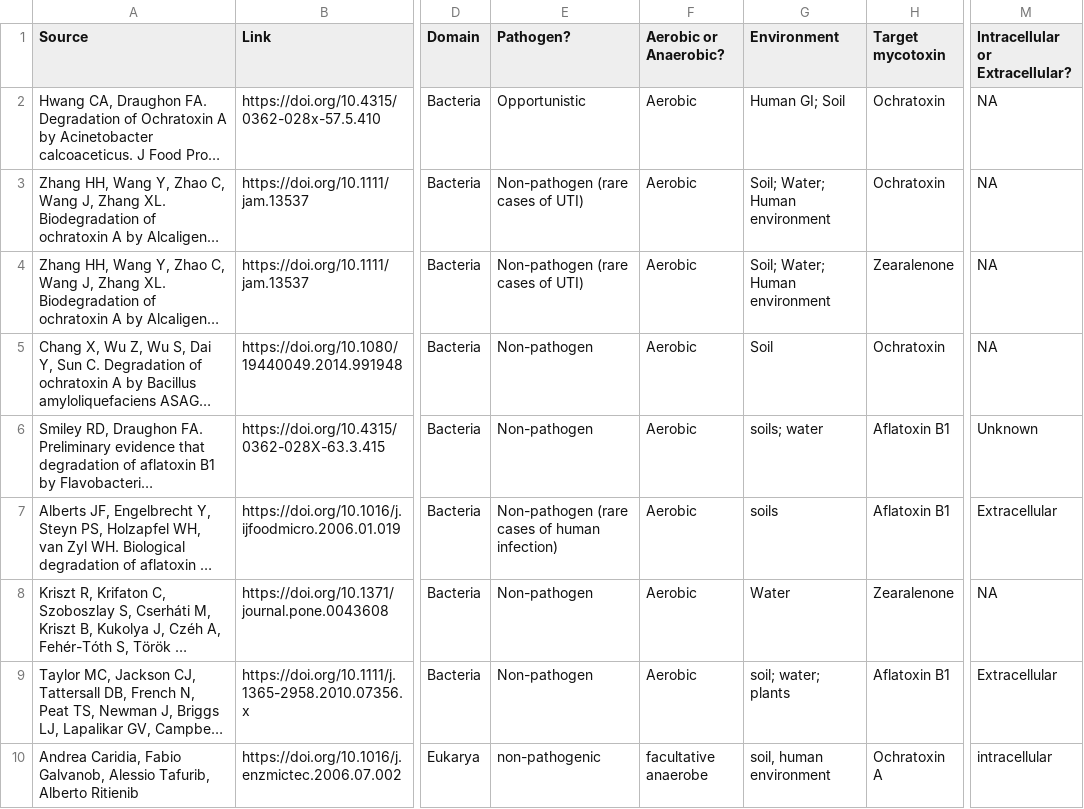
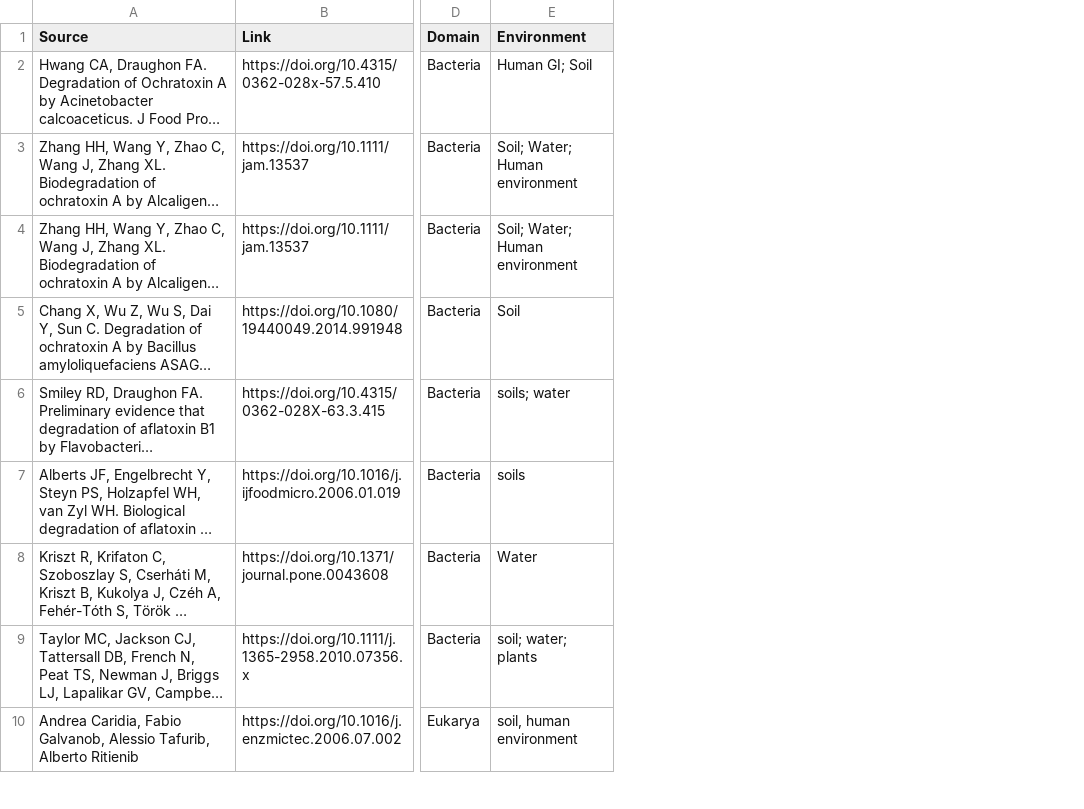
Before and after one commit to sophiabevans/mycotoxin-database, a TSV file: data/mycotoxin_removal.tsv, drawn as a sheet; only a part is shown, gaps mark what is left out; long unchanged cells end in …; removed rows and columns are numbered as before the commit, all else as after; the diff covers the shown part only; the diff names each change by its address in the sheet, - before the commit and + after, or states it on an @@ line.

Commit message:
update columns in mycotoxin_removal.csv

```diff
--- a/data/mycotoxin_removal.tsv
+++ b/data/mycotoxin_removal.tsv
-column E (Pathogen?), rows 2-10: Opportunistic | Non-pathogen (rare cases of UTI) | Non-pathogen (rare cases of UTI) | Non-pathogen | Non-pathogen | Non-pathogen (rare cases of human infection) | Non-pathogen | Non-pathogen | non-pathogenic
-column F (Aerobic or Anaerobic?), rows 2-10: Aerobic | Aerobic | Aerobic | Aerobic | Aerobic | Aerobic | Aerobic | Aerobic | facultative anaerobe
-column H (Target mycotoxin), rows 2-10: Ochratoxin | Ochratoxin | Zearalenone | Ochratoxin | Aflatoxin B1 | Aflatoxin B1 | Zearalenone | Aflatoxin B1 | Ochratoxin A
-column M (Intracellular or Extracellular?), rows 2-10: NA | NA | NA | NA | Unknown | Extracellular | NA | Extracellular | intracellular
```
Also changed, not shown: 8 added rows and 8 edited cells elsewhere in this file, 2 other files.
